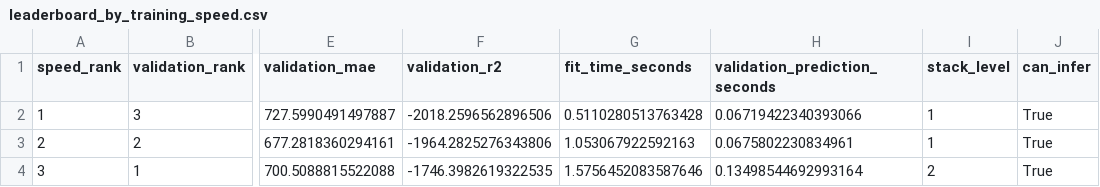
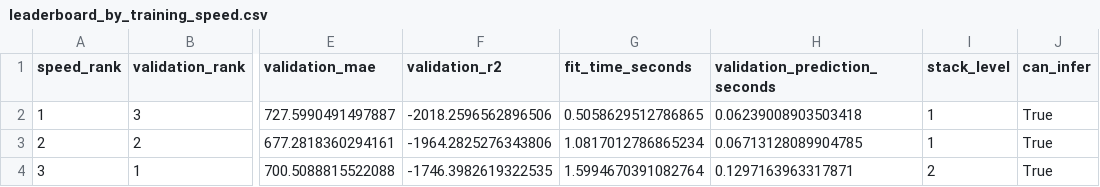
Before and after one commit to anuradharakh/mlops_automl, a CSV file: reports/autogluon/top_features/leaderboard_by_training_speed.csv, drawn as a sheet; only a part is shown, gaps mark what is left out; the diff names each change by its address in the sheet, - before the commit and + after, or states it on an @@ line.

```diff
--- a/reports/autogluon/top_features/leaderboard_by_training_speed.csv
+++ b/reports/autogluon/top_features/leaderboard_by_training_speed.csv
-G2 (fit_time_seconds): 0.5110280513763428
+G2 (fit_time_seconds): 0.5058629512786865
-H2 (validation_prediction_seconds): 0.06719422340393066
+H2 (validation_prediction_seconds): 0.06239008903503418
-G3 (fit_time_seconds): 1.053067922592163
+G3 (fit_time_seconds): 1.0817012786865234
-H3 (validation_prediction_seconds): 0.0675802230834961
+H3 (validation_prediction_seconds): 0.06713128089904785
-G4 (fit_time_seconds): 1.5756452083587646
+G4 (fit_time_seconds): 1.5994670391082764
-H4 (validation_prediction_seconds): 0.13498544692993164
+H4 (validation_prediction_seconds): 0.1297163963317871
```
Also changed, not shown: reports/autogluon/top_features/autogluon_raw_leaderboard.csv, reports/autogluon/top_features/leaderboard_by_validation_score.csv, 5 other files.
